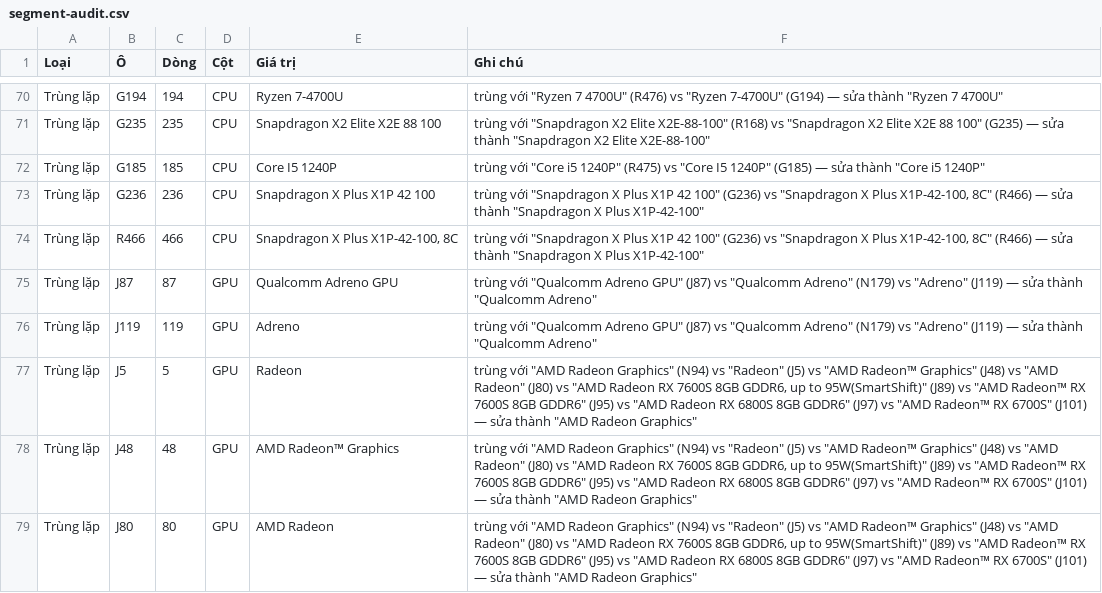
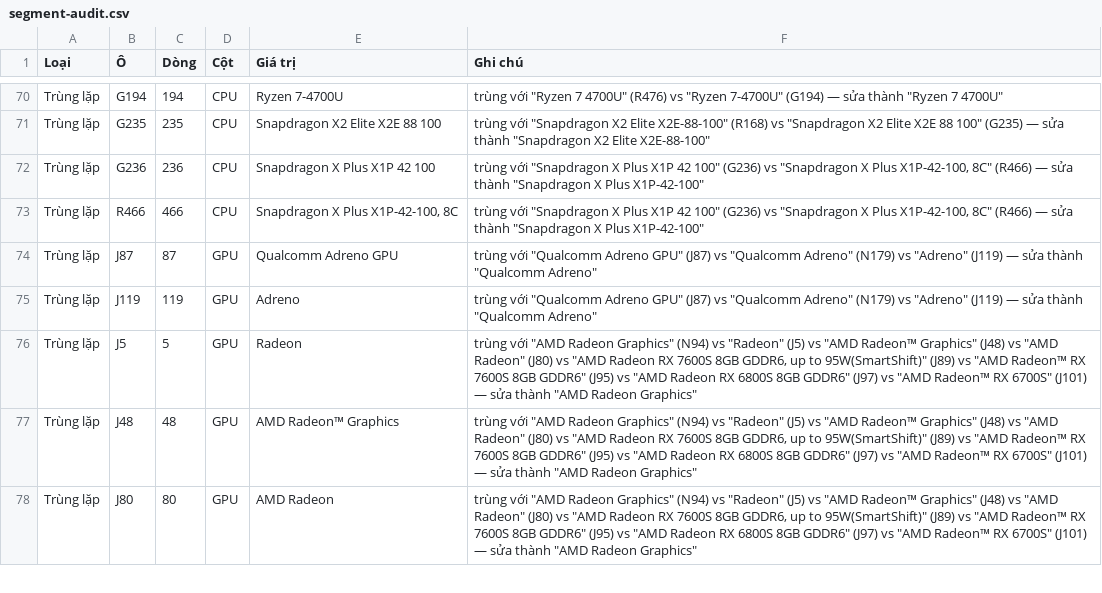
Before and after one commit to hoangphuc1809-source/MBW-Scrape-number, a CSV file: segment-audit/segment-audit.csv, drawn as a sheet; only a part is shown, gaps mark what is left out.

```diff
--- a/segment-audit/segment-audit.csv
+++ b/segment-audit/segment-audit.csv
@@ -71,3 +71,2 @@ Trùng lặp,G194,194,CPU,Ryzen 7-4700U,"trùng với ""Ryzen 7 4700U"" (R476)
 Trùng lặp,G235,235,CPU,Snapdragon X2 Elite X2E 88 100,"trùng với ""Snapdragon X2 Elite X2E-88-100"" (R168)  vs  ""Snapdragon X2 Elite X2E 88 100"" (G235) — sửa thành ""Snapdragon X2 Elite X2E-88-100"""
-Trùng lặp,G185,185,CPU,Core I5 1240P,"trùng với ""Core i5 1240P"" (R475)  vs  ""Core I5 1240P"" (G185) — sửa thành ""Core i5 1240P"""
 Trùng lặp,G236,236,CPU,Snapdragon X Plus X1P 42 100,"trùng với ""Snapdragon X Plus X1P 42 100"" (G236)  vs  ""Snapdragon X Plus X1P-42-100, 8C"" (R466) — sửa thành ""Snapdragon X Plus X1P-42-100"""
```
Also changed, not shown: segment-audit/segment-fixlist.csv, segment-audit/segment-normalized.csv, 1 other file.
